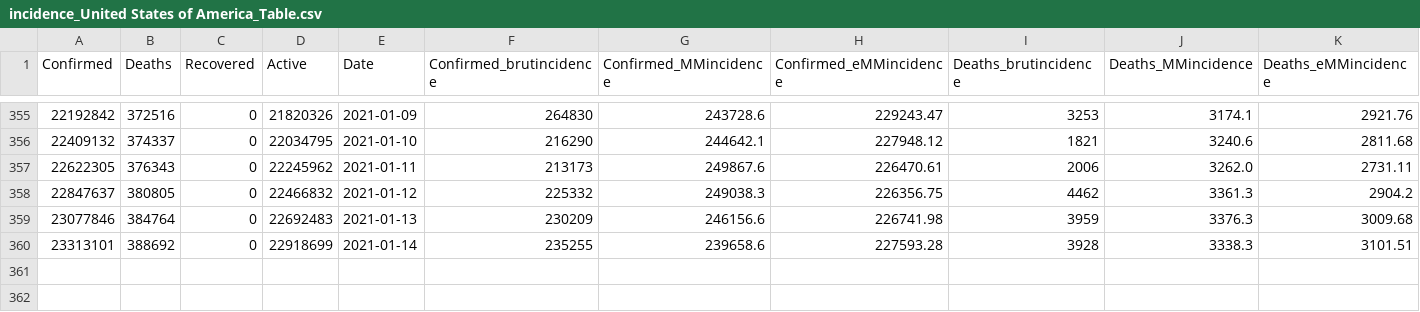
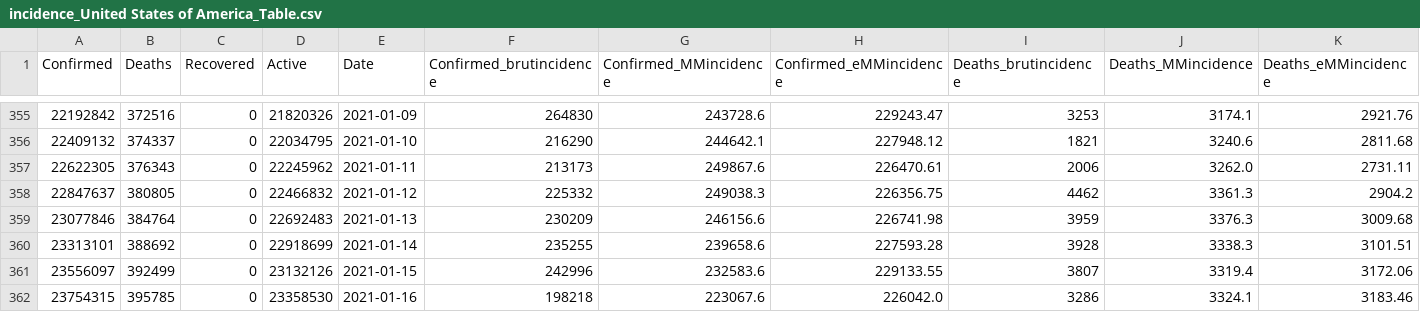
Before and after one commit to Mathonal/covidDashboard, a CSV file: workdata/incidence_United States of America_Table.csv, drawn as a sheet; only a part is shown, gaps mark what is left out; rows hold the shown columns only; the diff names each change by its address in the sheet, - before the commit and + after, or states it on an @@ line.

```diff
--- a/workdata/incidence_United States of America_Table.csv
+++ b/workdata/incidence_United States of America_Table.csv
+row 361: 23556097 | 392499 | 0 | 23132126 | 2021-01-15 | 242996 | 232583.6 | 229133.55 | 3807 | 3319.4 | 3172.06
+row 362: 23754315 | 395785 | 0 | 23358530 | 2021-01-16 | 198218 | 223067.6 | 226042.0 | 3286 | 3324.1 | 3183.46
```
Also changed, not shown: workdata/incidence_Germany_Table.csv, workdata/incidence_India_Table.csv, 26 other files.
